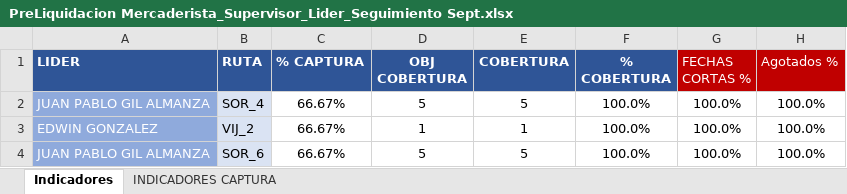
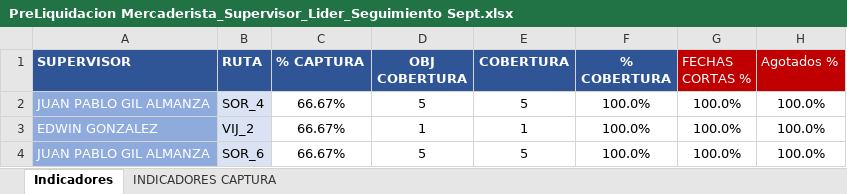
Before and after one commit to DylanRoa18/Datos, an Excel workbook: BASE DE DATOS/PreLiquidacion Mercaderista_Supervisor_Lider_Seguimiento Sept.xlsx, sheet Indicadores, drawn as a sheet; only a part is shown; values as stored, in another font and other column widths than the file's, no borders; conditional formats not drawn; the diff names each change by its address in the sheet, - before the commit and + after, or states it on an @@ line.

```diff
--- a/BASE DE DATOS/PreLiquidacion Mercaderista_Supervisor_Lider_Seguimiento Sept.xlsx (sheet Indicadores)
+++ b/BASE DE DATOS/PreLiquidacion Mercaderista_Supervisor_Lider_Seguimiento Sept.xlsx (sheet Indicadores)
-A1: LIDER
+A1: SUPERVISOR
```
Also changed, not shown: 1 other file.
